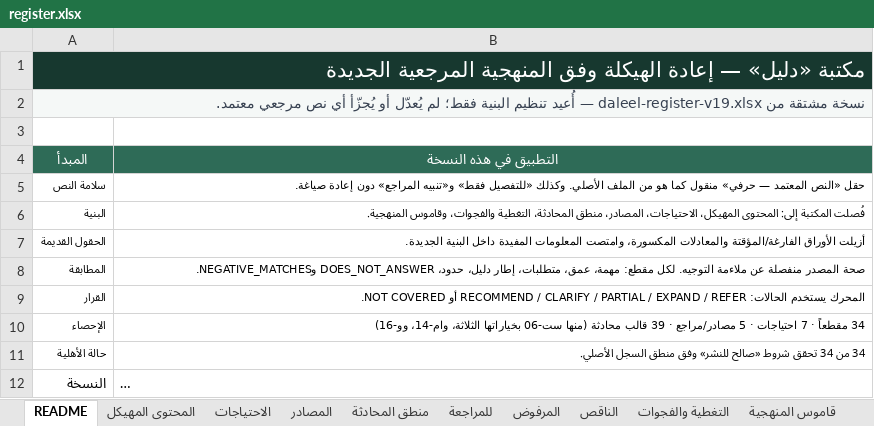
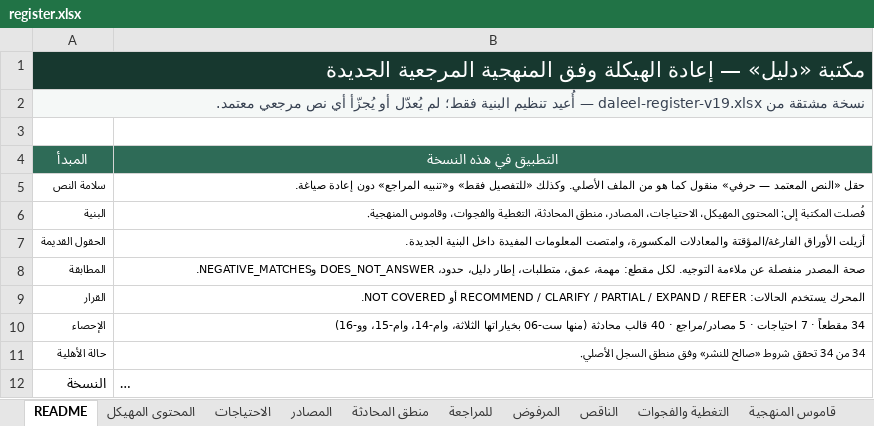
Before and after one commit to mohammednalkhateeb94/daleel, an Excel workbook: data/register.xlsx, sheet README, drawn as a sheet; long unchanged cells end in …; values as stored, in another font and other column widths than the file's, no borders; the diff names each change by its address in the sheet, - before the commit and + after, or states it on an @@ line.

```diff
--- a/data/register.xlsx (sheet README)
+++ b/data/register.xlsx (sheet README)
-B10 (التطبيق في هذه النسخة): …مصادر/مراجع · 39 قالب محادثة (منها ست-06 بخياراتها الثلاثة، وام-14، وو-16)
+B10 (التطبيق في هذه النسخة): …مصادر/مراجع · 40 قالب محادثة (منها ست-06 بخياراتها الثلاثة، وام-14، وام-15، وو-16)
```
Also changed, not shown: sheet منطق المحادثة, 7 other files.
